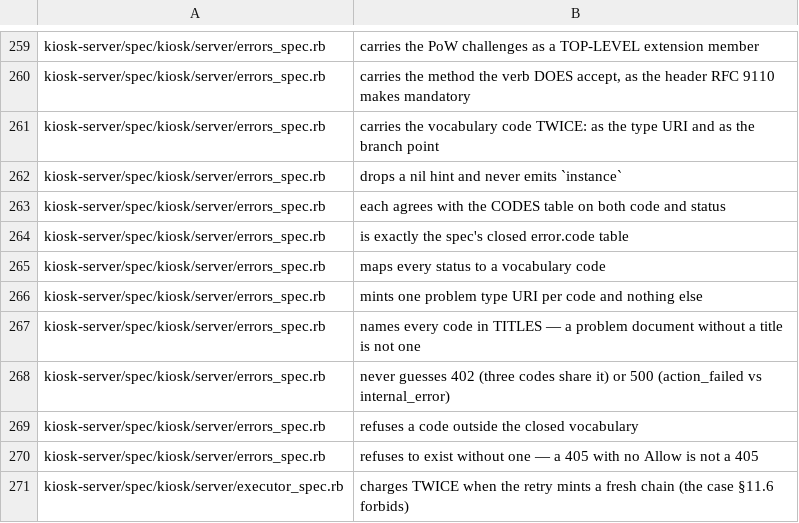
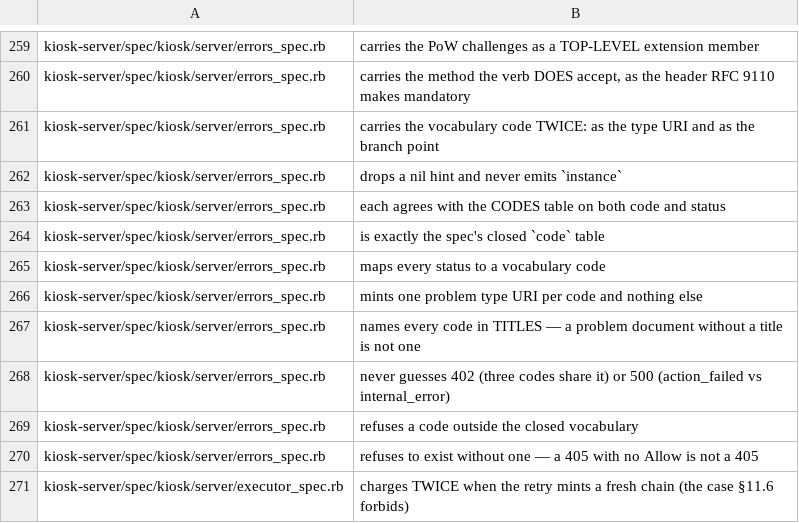
Before and after one commit to kiosk-hq/kiosk, a TSV file: spec/conformance-anchors.tsv, drawn as a sheet; only a part is shown, gaps mark what is left out.

```diff
--- a/spec/conformance-anchors.tsv
+++ b/spec/conformance-anchors.tsv
@@ -263,3 +263,3 @@ kiosk-server/spec/kiosk/server/errors_spec.rb	drops a nil hint and never emits `
 kiosk-server/spec/kiosk/server/errors_spec.rb	each agrees with the CODES table on both code and status
-kiosk-server/spec/kiosk/server/errors_spec.rb	is exactly the spec's closed error.code table
+kiosk-server/spec/kiosk/server/errors_spec.rb	is exactly the spec's closed `code` table
 kiosk-server/spec/kiosk/server/errors_spec.rb	maps every status to a vocabulary code
```
Also changed, not shown: 1 other file.
